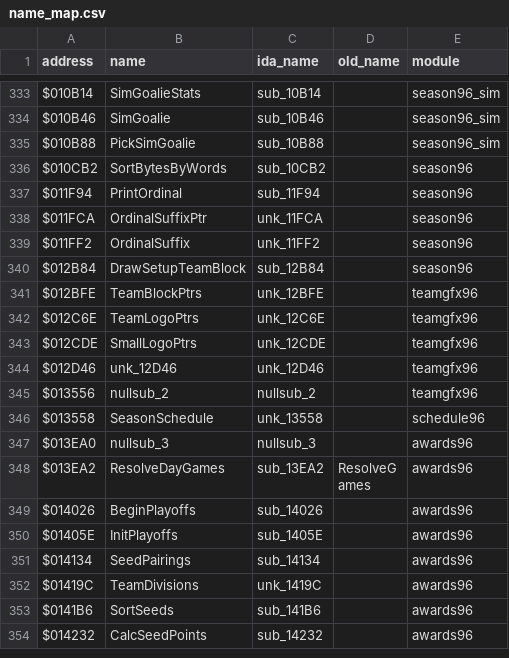
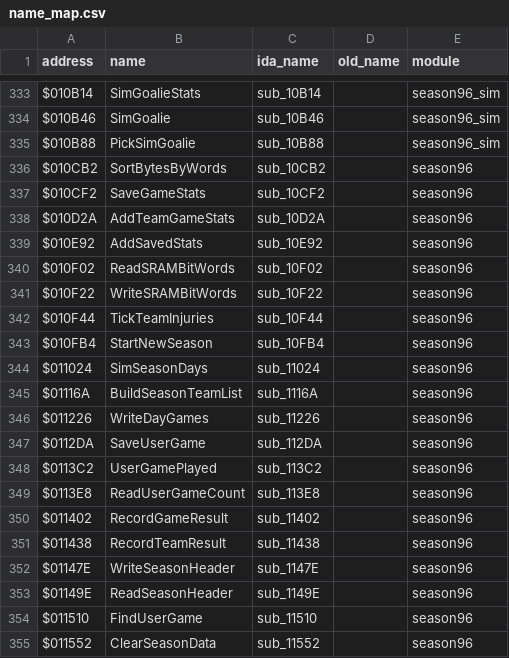
Before and after one commit to StaticEck2026/nhl96genesis, a CSV file: docs/name_map.csv, drawn as a sheet; only a part is shown, gaps mark what is left out; the shorter side is filled out with more unchanged rows; the diff covers the shown part only; the diff names each change by its address in the sheet, - before the commit and + after, or states it on an @@ line.

```diff
--- a/docs/name_map.csv
+++ b/docs/name_map.csv
+row 337: $010CF2 | SaveGameStats | sub_10CF2 |  | season96
+row 338: $010D2A | AddTeamGameStats | sub_10D2A |  | season96
+row 339: $010E92 | AddSavedStats | sub_10E92 |  | season96
+row 340: $010F02 | ReadSRAMBitWords | sub_10F02 |  | season96
+row 341: $010F22 | WriteSRAMBitWords | sub_10F22 |  | season96
+row 342: $010F44 | TickTeamInjuries | sub_10F44 |  | season96
+row 343: $010FB4 | StartNewSeason | sub_10FB4 |  | season96
+row 344: $011024 | SimSeasonDays | sub_11024 |  | season96
+row 345: $01116A | BuildSeasonTeamList | sub_1116A |  | season96
+row 346: $011226 | WriteDayGames | sub_11226 |  | season96
+row 347: $0112DA | SaveUserGame | sub_112DA |  | season96
+row 348: $0113C2 | UserGamePlayed | sub_113C2 |  | season96
+row 349: $0113E8 | ReadUserGameCount | sub_113E8 |  | season96
+row 350: $011402 | RecordGameResult | sub_11402 |  | season96
+row 351: $011438 | RecordTeamResult | sub_11438 |  | season96
+row 352: $01147E | WriteSeasonHeader | sub_1147E |  | season96
+row 353: $01149E | ReadSeasonHeader | sub_1149E |  | season96
+row 354: $011510 | FindUserGame | sub_11510 |  | season96
+row 355: $011552 | ClearSeasonData | sub_11552 |  | season96
```
Also changed, not shown: 20 added rows elsewhere in this file, 29 other files.
